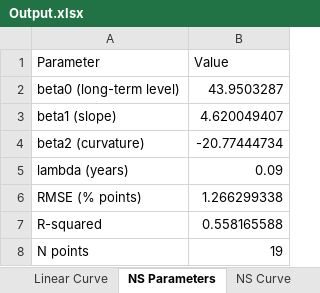
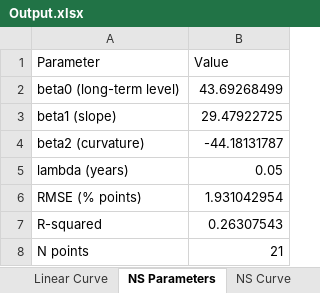
Before and after one commit to khashX/Risk_Free_Rate, an Excel workbook: Output.xlsx, sheet NS Parameters, drawn as a sheet; values as stored, in another font and other column widths than the file's, no borders; the diff names each change by its address in the sheet, - before the commit and + after, or states it on an @@ line.

```diff
--- a/Output.xlsx (sheet NS Parameters)
+++ b/Output.xlsx (sheet NS Parameters)
-B2 (Value): 43.9503287
+B2 (Value): 43.69268499
-B3 (Value): 4.620049407
+B3 (Value): 29.47922725
-B4 (Value): -20.77444734
+B4 (Value): -44.18131787
-B5 (Value): 0.09
+B5 (Value): 0.05
-B6 (Value): 1.266299338
+B6 (Value): 1.931042954
-B7 (Value): 0.558165588
+B7 (Value): 0.26307543
-B8 (Value): 19
+B8 (Value): 21
```
Also changed, not shown: sheet NS Curve, sheet Clean Data, sheet Linear Curve, sheet Risk-Free Rates, charts or pictures, 1 other file.
